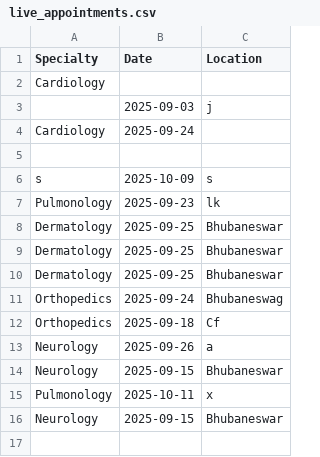
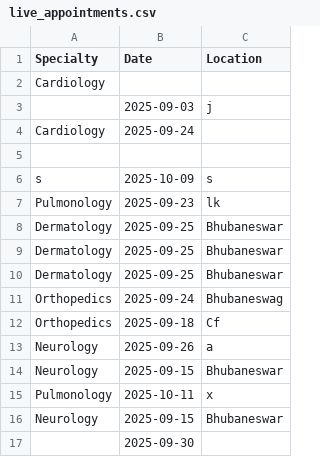
Before and after one commit to omkar5656422/hospital_app, a CSV file: project/live_appointments.csv, drawn as a sheet.

```diff
--- a/project/live_appointments.csv
+++ b/project/live_appointments.csv
@@ -16 +16,2 @@ Pulmonology,2025-10-11,x
 Neurology,2025-09-15,Bhubaneswar
+,2025-09-30,
```
Also changed, not shown: 1 other file.
